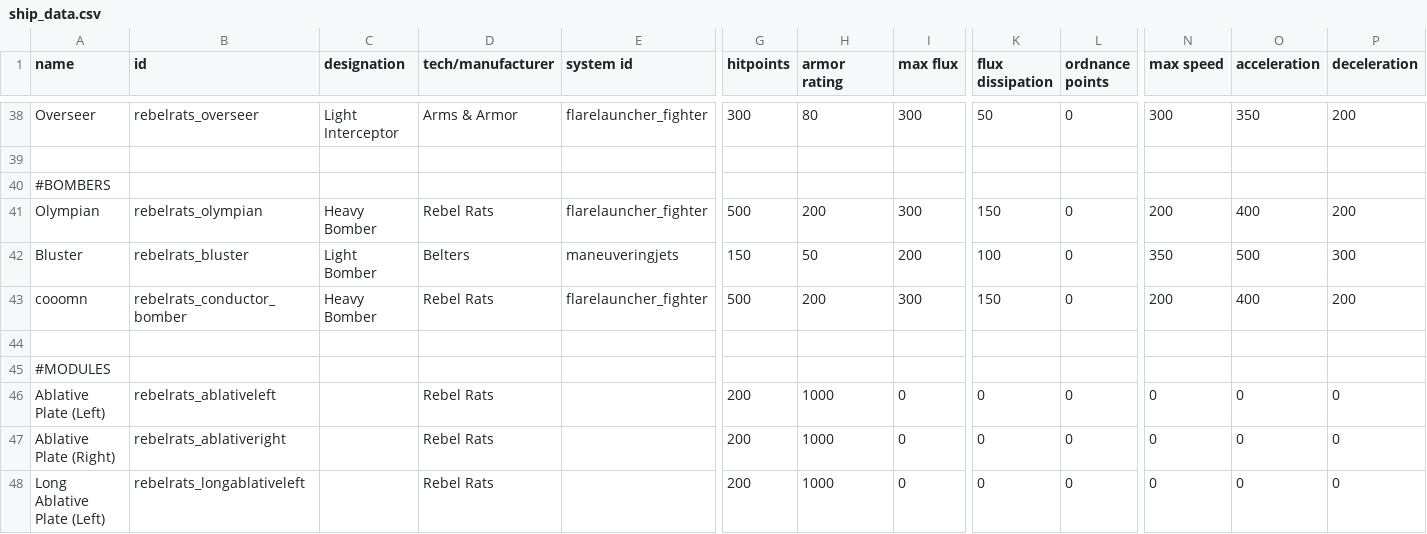
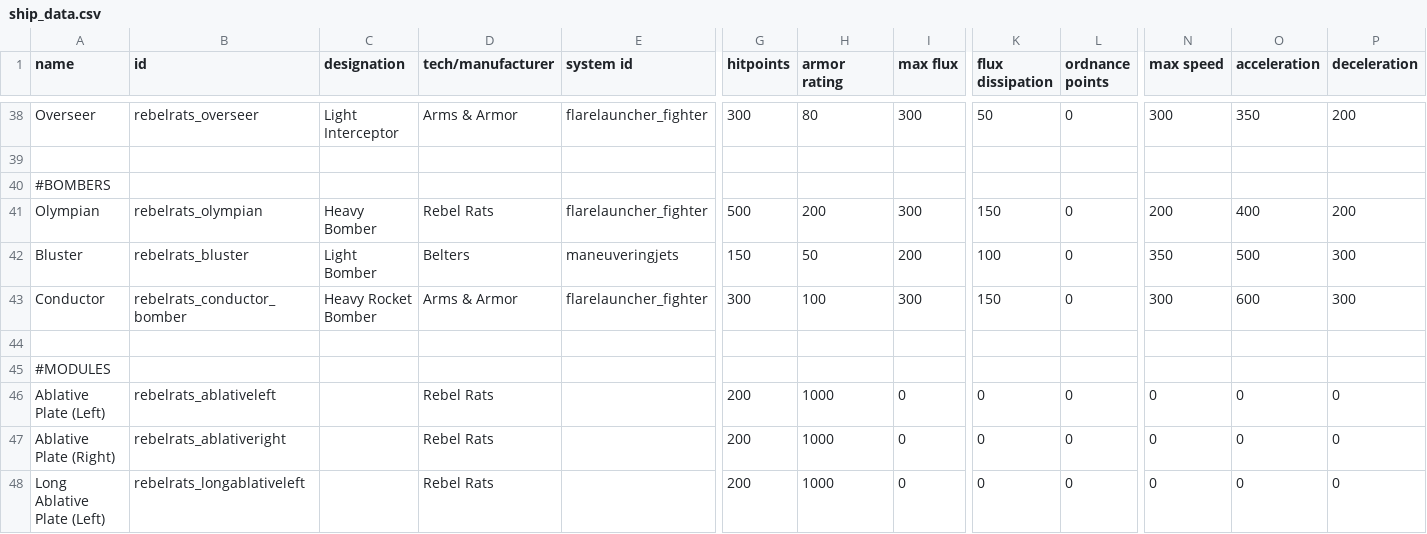
Before and after one commit to masterraven19/Rebel-Rats, a CSV file: data/hulls/ship_data.csv, drawn as a sheet; only a part is shown, gaps mark what is left out; removed rows and columns are numbered as before the commit, all else as after; rows hold the shown columns only; the diff names each change by its address in the sheet, - before the commit and + after, or states it on an @@ line.

```diff
--- a/data/hulls/ship_data.csv
+++ b/data/hulls/ship_data.csv
-row 43: cooomn | rebelrats_conductor_bomber | Heavy Bomber | Rebel Rats | flarelauncher_fighter | 500 | 200 | 300 | 150 | 0 | 200 | 400 | 200
+row 43: Conductor | rebelrats_conductor_bomber | Heavy Rocket Bomber | Arms & Armor | flarelauncher_fighter | 300 | 100 | 300 | 150 | 0 | 300 | 600 | 300
```
Also changed, not shown: data/hulls/wing_data.csv, data/weapons/weapon_data.csv, 1 other file.
